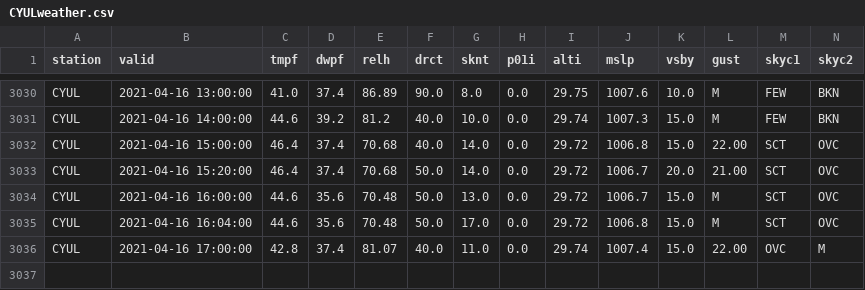
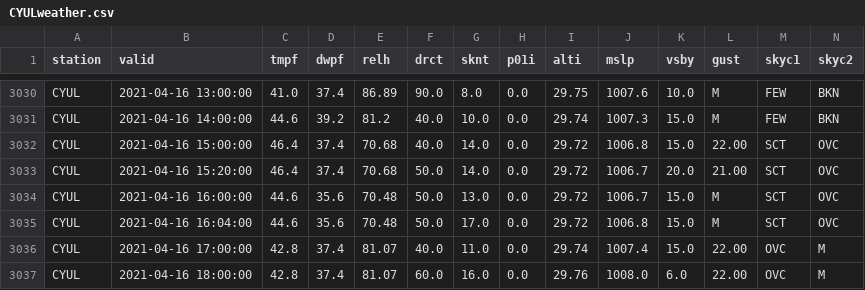
Before and after one commit to drdevinhopkins/210307, a CSV file: data/CYULweather.csv, drawn as a sheet; only a part is shown, gaps mark what is left out; rows hold the shown columns only; the diff names each change by its address in the sheet, - before the commit and + after, or states it on an @@ line.

```diff
--- a/data/CYULweather.csv
+++ b/data/CYULweather.csv
+row 3037: CYUL | 2021-04-16 18:00:00 | 42.8 | 37.4 | 81.07 | 60.0 | 16.0 | 0.0 | 29.76 | 1008.0 | 6.0 | 22.00 | OVC | M
```
Also changed, not shown: 1 other file.
